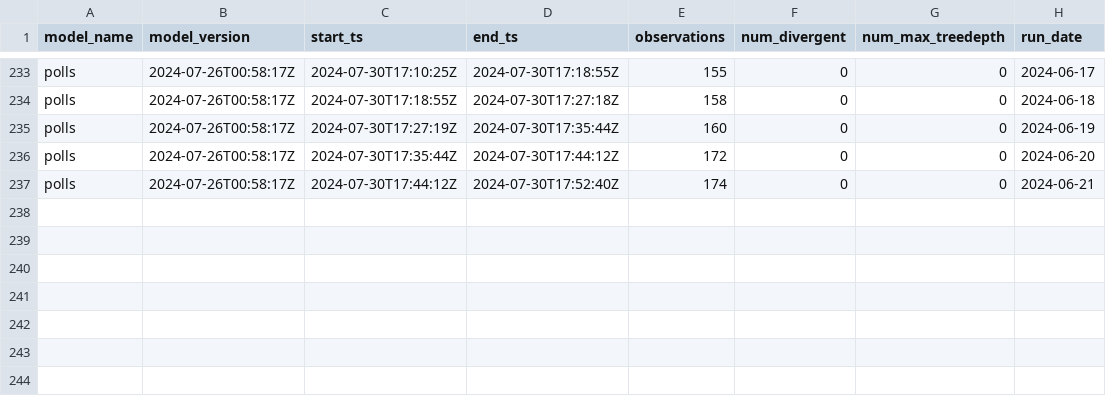
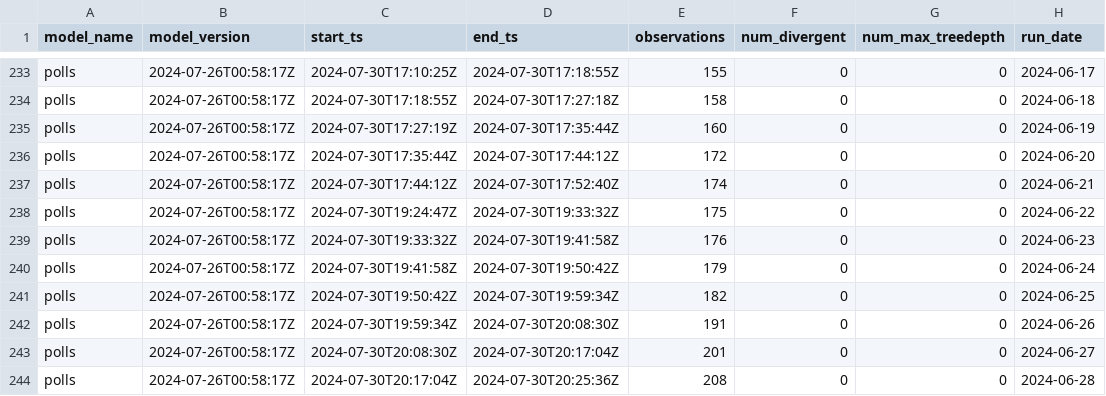
Before and after one commit to markjrieke/2024-potus, a CSV file: out/model_log.csv, drawn as a sheet; only a part is shown, gaps mark what is left out.

```diff
--- a/out/model_log.csv
+++ b/out/model_log.csv
@@ -237 +237,8 @@ polls,2024-07-26T00:58:17Z,2024-07-30T17:35:44Z,2024-07-30T17:44:12Z,172,0,0,202
 polls,2024-07-26T00:58:17Z,2024-07-30T17:44:12Z,2024-07-30T17:52:40Z,174,0,0,2024-06-21
+polls,2024-07-26T00:58:17Z,2024-07-30T19:24:47Z,2024-07-30T19:33:32Z,175,0,0,2024-06-22
+polls,2024-07-26T00:58:17Z,2024-07-30T19:33:32Z,2024-07-30T19:41:58Z,176,0,0,2024-06-23
+polls,2024-07-26T00:58:17Z,2024-07-30T19:41:58Z,2024-07-30T19:50:42Z,179,0,0,2024-06-24
+polls,2024-07-26T00:58:17Z,2024-07-30T19:50:42Z,2024-07-30T19:59:34Z,182,0,0,2024-06-25
+polls,2024-07-26T00:58:17Z,2024-07-30T19:59:34Z,2024-07-30T20:08:30Z,191,0,0,2024-06-26
+polls,2024-07-26T00:58:17Z,2024-07-30T20:08:30Z,2024-07-30T20:17:04Z,201,0,0,2024-06-27
+polls,2024-07-26T00:58:17Z,2024-07-30T20:17:04Z,2024-07-30T20:25:36Z,208,0,0,2024-06-28
```
Also changed, not shown: out/polls/conditional_probabilities.csv, out/polls/evs.csv, 5 other files.
